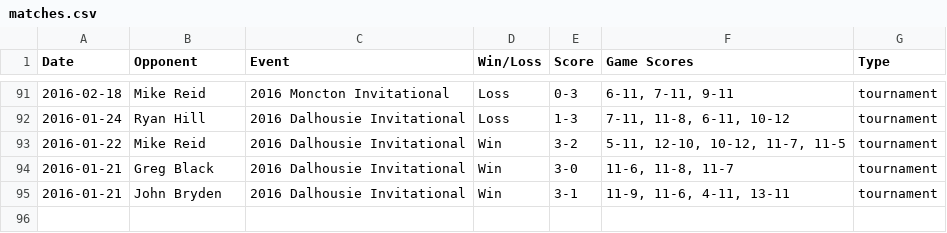
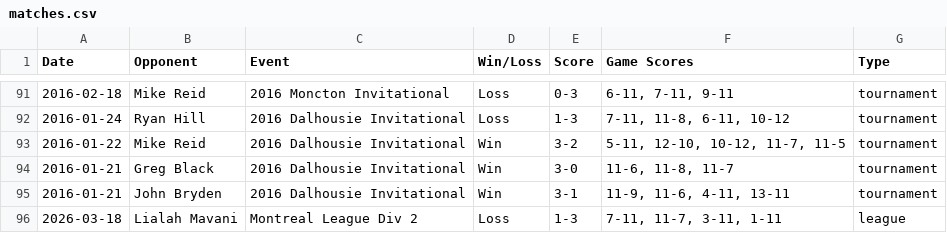
Before and after one commit to xmacvicar/davids-squash-dashboard, a CSV file: matches.csv, drawn as a sheet; only a part is shown, gaps mark what is left out.

Commit message:
Add match vs Lialah Mavani (2026-03-18)

```diff
--- a/matches.csv
+++ b/matches.csv
@@ -95 +95,2 @@ Date,Opponent,Event,Win/Loss,Score,Game Scores,Type
 2016-01-21,John Bryden,2016 Dalhousie Invitational,Win,3-1,"11-9, 11-6, 4-11, 13-11",tournament
+2026-03-18,Lialah Mavani,Montreal League Div 2,Loss,1-3,"7-11, 11-7, 3-11, 1-11",league
```
Also changed, not shown: 1 other file.
